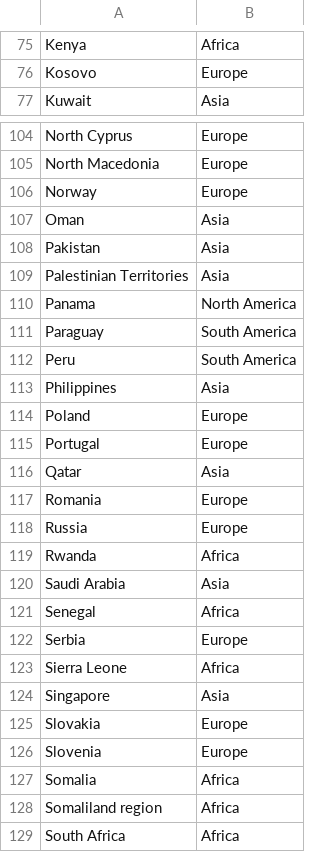
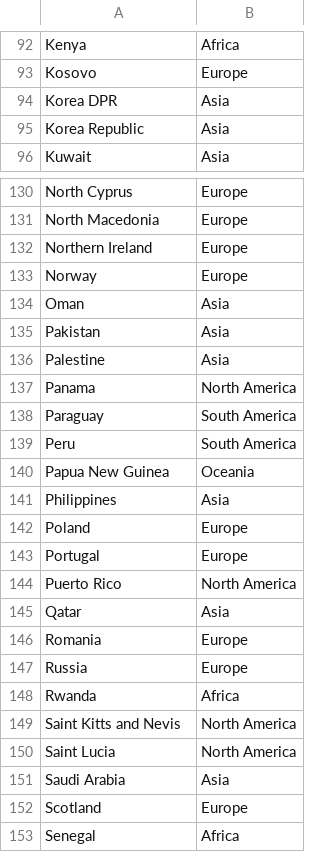
Before and after one commit to Madsen3322/Data_for_projects, a CSV file: Country and Continent.csv, drawn as a sheet; only a part is shown, gaps mark what is left out; the shorter side is filled out with more unchanged rows; the diff covers the shown part only.

Commit message:
Add files via upload

```diff
--- a/Country and Continent.csv
+++ b/Country and Continent.csv
@@ -76,2 +93,4 @@ Kenya;Africa
 Kosovo;Europe
+Korea DPR;Asia
+Korea Republic;Asia
 Kuwait;Asia
@@ -105,2 +131,3 @@ North Cyprus;Europe
 North Macedonia;Europe
+Northern Ireland;Europe
 Norway;Europe
@@ -108,3 +135,3 @@ Oman;Asia
 Pakistan;Asia
-Palestinian Territories;Asia
+Palestine;Asia
 Panama;North America
@@ -112,2 +139,3 @@ Paraguay;South America
 Peru;South America
+Papua New Guinea;Oceania
 Philippines;Asia
@@ -115,2 +143,3 @@ Poland;Europe
 Portugal;Europe
+Puerto Rico;North America
 Qatar;Asia
@@ -119,3 +148,6 @@ Russia;Europe
 Rwanda;Africa
+Saint Kitts and Nevis;North America
+Saint Lucia;North America
 Saudi Arabia;Asia
+Scotland;Europe
 Senegal;Africa
```
Also changed, not shown: 26 added rows and 6 edited cells elsewhere in this file.
